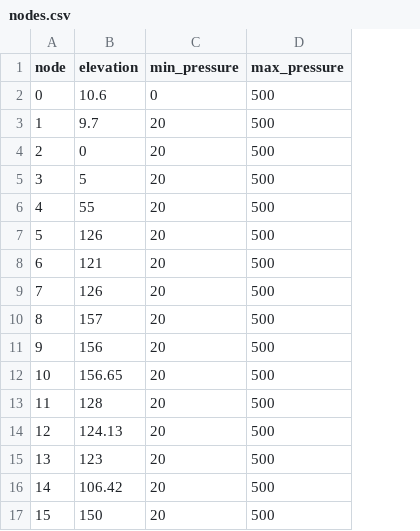
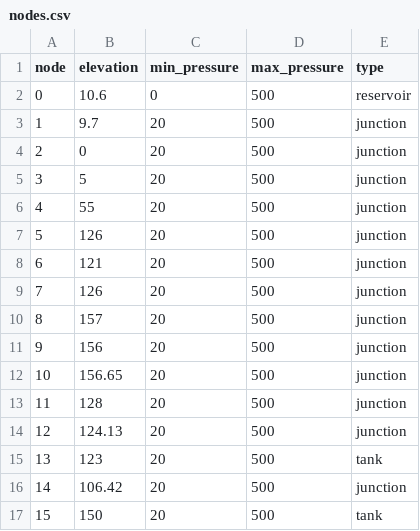
Before and after one commit to GalPerelman/pds-wds, a CSV file: data/wds/nodes.csv, drawn as a sheet; the diff names each change by its address in the sheet, - before the commit and + after, or states it on an @@ line.

```diff
--- a/data/wds/nodes.csv
+++ b/data/wds/nodes.csv
+column E (type), rows 2-17: reservoir | junction | junction | junction | junction | junction | junction | junction | junction | junction | junction | junction | junction | tank | junction | tank
```
Also changed, not shown: data/wds/demands.csv.
